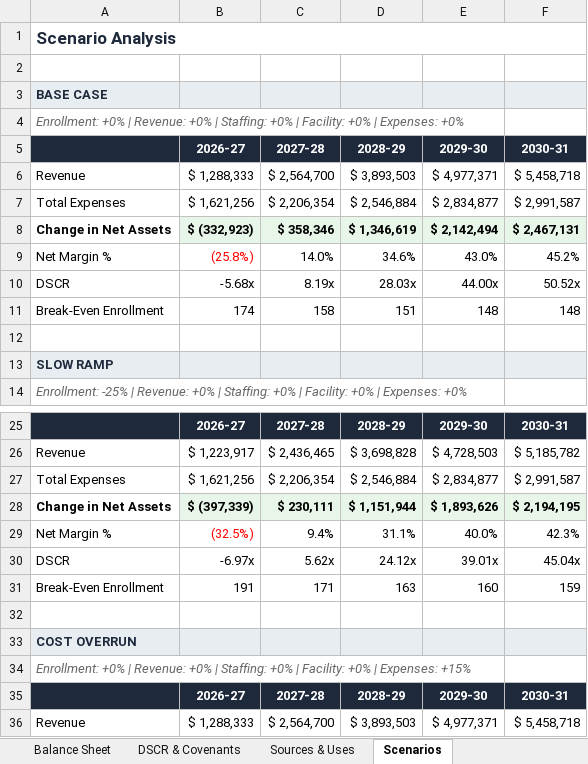
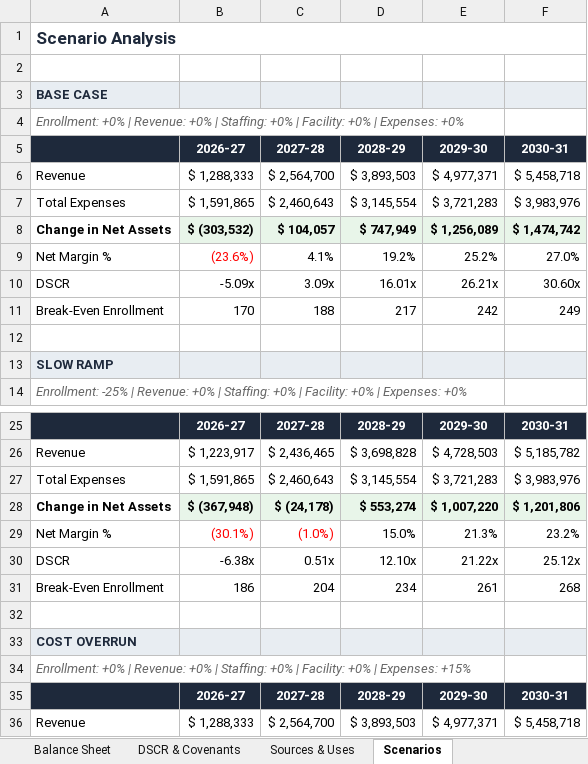
Before and after one commit to oronico/Schoolstack_Budget, an Excel workbook: artifacts/api-server/qa-output/Underwriting_V2_(21-tab)_Charter_Public_Funding.xlsx, sheet Scenarios, drawn as a sheet; only a part is shown, gaps mark what is left out; values as stored, in another font and other column widths than the file's, no borders; removed rows and columns are numbered as before the commit, all else as after; the diff covers the shown part only; the diff names each change by its address in the sheet, - before the commit and + after, or states it on an @@ line.

```diff
--- a/artifacts/api-server/qa-output/Underwriting_V2_(21-tab)_Charter_Public_Funding.xlsx (sheet Scenarios)
+++ b/artifacts/api-server/qa-output/Underwriting_V2_(21-tab)_Charter_Public_Funding.xlsx (sheet Scenarios)
-row 7: Total Expenses | $ 1,621,256 | $ 2,206,354 | $ 2,546,884 | $ 2,834,877 | $ 2,991,587
-row 8: Change in Net Assets | $ (332,923) | $ 358,346 | $ 1,346,619 | $ 2,142,494 | $ 2,467,131
-row 9: Net Margin % | (25.8%) | 14.0% | 34.6% | 43.0% | 45.2%
+row 7: Total Expenses | $ 1,591,865 | $ 2,460,643 | $ 3,145,554 | $ 3,721,283 | $ 3,983,976
+row 8: Change in Net Assets | $ (303,532) | $ 104,057 | $ 747,949 | $ 1,256,089 | $ 1,474,742
+row 9: Net Margin % | (23.6%) | 4.1% | 19.2% | 25.2% | 27.0%
-B10: -5.68x
+B10: -5.09x
-C10: 8.19x
+C10: 3.09x
-D10: 28.03x
+D10: 16.01x
-E10: 44.00x
+E10: 26.21x
-F10: 50.52x
+F10: 30.60x
-row 11: Break-Even Enrollment | 174 | 158 | 151 | 148 | 148
+row 11: Break-Even Enrollment | 170 | 188 | 217 | 242 | 249
-row 27: Total Expenses | $ 1,621,256 | $ 2,206,354 | $ 2,546,884 | $ 2,834,877 | $ 2,991,587
-row 28: Change in Net Assets | $ (397,339) | $ 230,111 | $ 1,151,944 | $ 1,893,626 | $ 2,194,195
-row 29: Net Margin % | (32.5%) | 9.4% | 31.1% | 40.0% | 42.3%
+row 27: Total Expenses | $ 1,591,865 | $ 2,460,643 | $ 3,145,554 | $ 3,721,283 | $ 3,983,976
+row 28: Change in Net Assets | $ (367,948) | $ (24,178) | $ 553,274 | $ 1,007,220 | $ 1,201,806
+row 29: Net Margin % | (30.1%) | (1.0%) | 15.0% | 21.3% | 23.2%
-B30: -6.97x
+B30: -6.38x
-C30: 5.62x
+C30: 0.51x
-D30: 24.12x
+D30: 12.10x
-E30: 39.01x
+E30: 21.22x
-F30: 45.04x
+F30: 25.12x
-row 31: Break-Even Enrollment | 191 | 171 | 163 | 160 | 159
+row 31: Break-Even Enrollment | 186 | 204 | 234 | 261 | 268
```
Also changed, not shown: 6 added rows, 6 removed rows, 20 edited cells and cell formats elsewhere in this sheet, sheet Monthly Cash Flow Y1, sheet Financial Health, sheet DSCR & Covenants, sheet Budget Summary, sheet Staffing Costs Fcst, sheet 5-Year Operating Stmt, 4 more sheets, artifacts/api-server/qa-output/Formula_Export_Charter_Public_Funding.xlsx, artifacts/api-server/qa-output/Underwriting_V1_(14-tab)_Charter_Public_Funding.xlsx, 55 other files.
